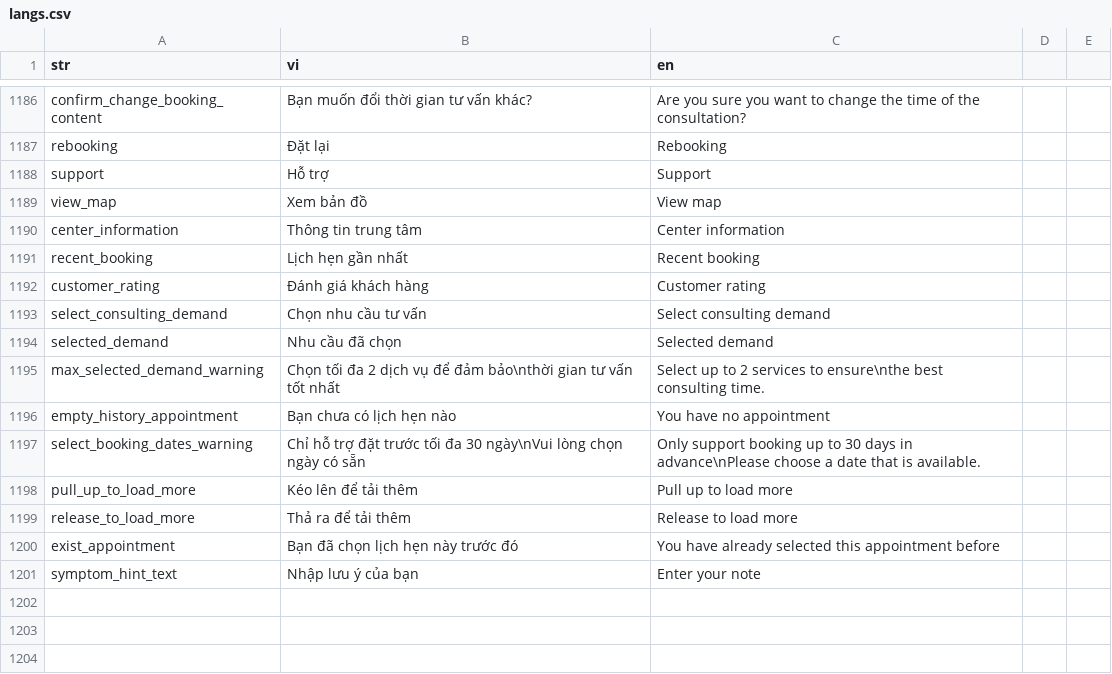
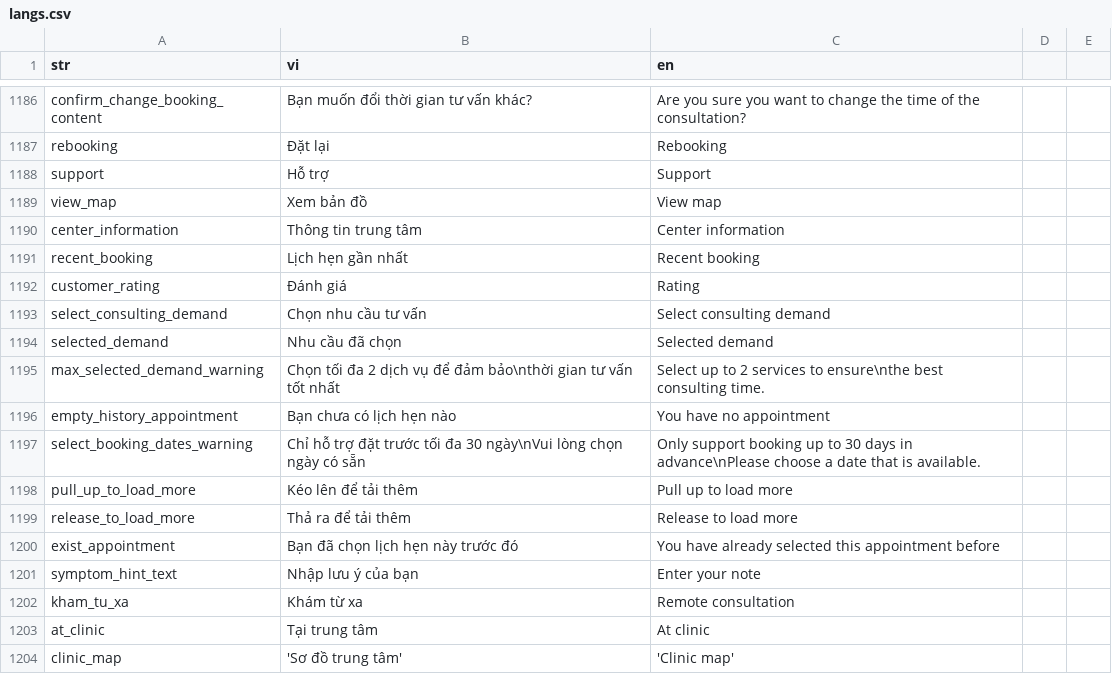
Before and after one commit to diab-machine-2/diab-flutter-mobile, a CSV file: lib/res/translations/langs.csv, drawn as a sheet; only a part is shown, gaps mark what is left out; the diff names each change by its address in the sheet, - before the commit and + after, or states it on an @@ line.

```diff
--- a/lib/res/translations/langs.csv
+++ b/lib/res/translations/langs.csv
-B1192 (vi): Đánh giá khách hàng
+B1192 (vi): Đánh giá
-C1192 (en): Customer rating
+C1192 (en): Rating
+row 1202: kham_tu_xa | Khám từ xa | Remote consultation
+row 1203: at_clinic | Tại trung tâm | At clinic
+row 1204: clinic_map | 'Sơ đồ trung tâm' | 'Clinic map'
```
Also changed, not shown: 6 other files.
